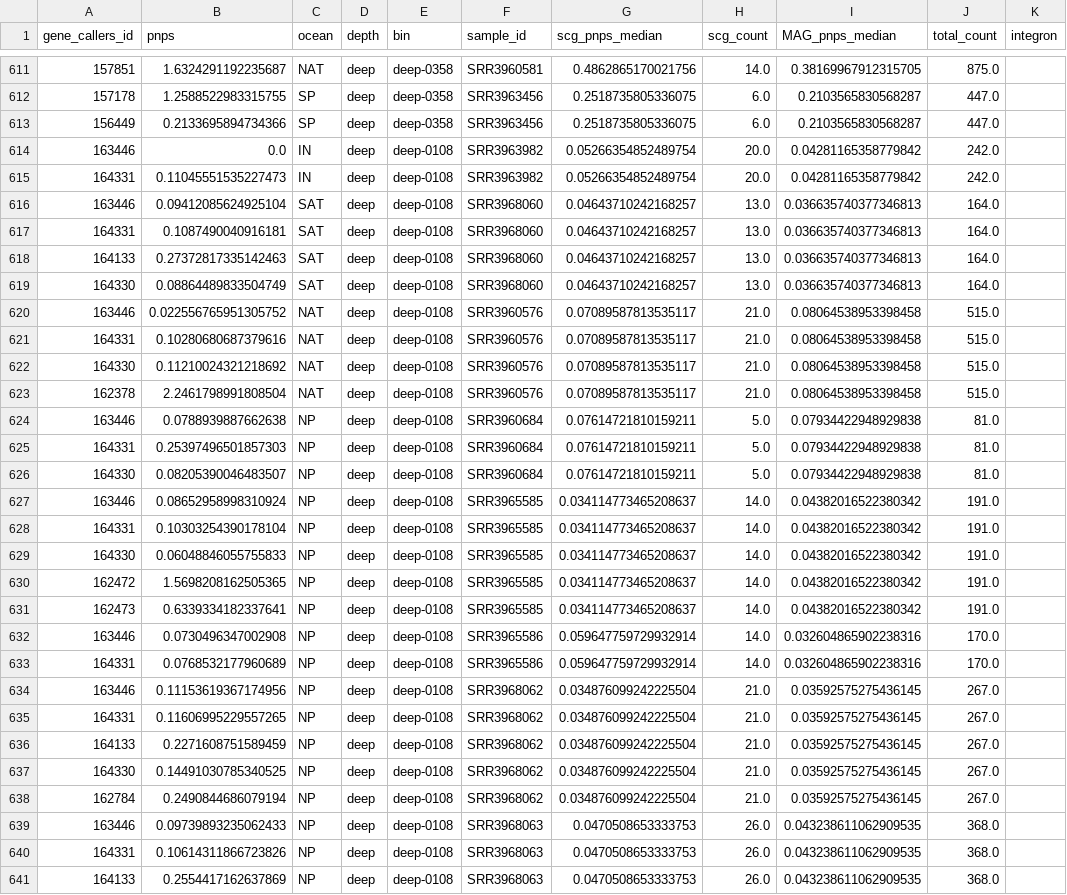
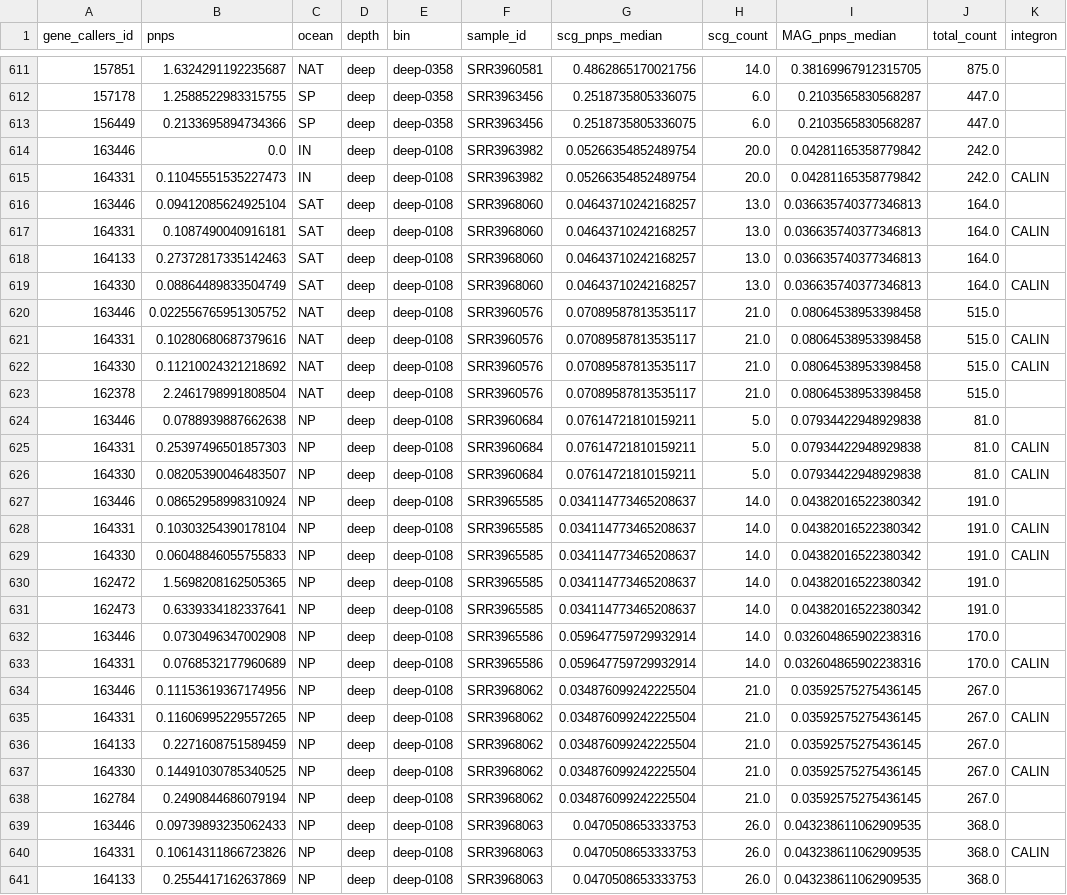
Before and after one commit to carleton-spacehogs/transposase-deep-ocean, a CSV file: MAG_pnps_redux/individual_toxin_pnps.csv, drawn as a sheet; only a part is shown, gaps mark what is left out; the diff covers the shown part only.

```diff
--- a/MAG_pnps_redux/individual_toxin_pnps.csv
+++ b/MAG_pnps_redux/individual_toxin_pnps.csv
@@ -614,17 +614,17 @@ gene_callers_id,pnps,ocean,depth,bin,sample_id,scg_pnps_median,scg_count,MAG_pnp
 163446,0.0,IN,deep,deep-0108,SRR3963982,0.05266354852489754,20.0,0.04281165358779842,242.0,
-164331,0.11045551535227473,IN,deep,deep-0108,SRR3963982,0.05266354852489754,20.0,0.04281165358779842,242.0,
+164331,0.11045551535227473,IN,deep,deep-0108,SRR3963982,0.05266354852489754,20.0,0.04281165358779842,242.0,CALIN
 163446,0.09412085624925104,SAT,deep,deep-0108,SRR3968060,0.04643710242168257,13.0,0.036635740377346813,164.0,
-164331,0.1087490040916181,SAT,deep,deep-0108,SRR3968060,0.04643710242168257,13.0,0.036635740377346813,164.0,
+164331,0.1087490040916181,SAT,deep,deep-0108,SRR3968060,0.04643710242168257,13.0,0.036635740377346813,164.0,CALIN
 164133,0.27372817335142463,SAT,deep,deep-0108,SRR3968060,0.04643710242168257,13.0,0.036635740377346813,164.0,
-164330,0.08864489833504749,SAT,deep,deep-0108,SRR3968060,0.04643710242168257,13.0,0.036635740377346813,164.0,
+164330,0.08864489833504749,SAT,deep,deep-0108,SRR3968060,0.04643710242168257,13.0,0.036635740377346813,164.0,CALIN
 163446,0.022556765951305752,NAT,deep,deep-0108,SRR3960576,0.07089587813535117,21.0,0.08064538953398458,515.0,
-164331,0.10280680687379616,NAT,deep,deep-0108,SRR3960576,0.07089587813535117,21.0,0.08064538953398458,515.0,
-164330,0.11210024321218692,NAT,deep,deep-0108,SRR3960576,0.07089587813535117,21.0,0.08064538953398458,515.0,
+164331,0.10280680687379616,NAT,deep,deep-0108,SRR3960576,0.07089587813535117,21.0,0.08064538953398458,515.0,CALIN
+164330,0.11210024321218692,NAT,deep,deep-0108,SRR3960576,0.07089587813535117,21.0,0.08064538953398458,515.0,CALIN
 162378,2.2461798991808504,NAT,deep,deep-0108,SRR3960576,0.07089587813535117,21.0,0.08064538953398458,515.0,
 163446,0.0788939887662638,NP,deep,deep-0108,SRR3960684,0.07614721810159211,5.0,0.07934422948929838,81.0,
-164331,0.25397496501857303,NP,deep,deep-0108,SRR3960684,0.07614721810159211,5.0,0.07934422948929838,81.0,
-164330,0.08205390046483507,NP,deep,deep-0108,SRR3960684,0.07614721810159211,5.0,0.07934422948929838,81.0,
+164331,0.25397496501857303,NP,deep,deep-0108,SRR3960684,0.07614721810159211,5.0,0.07934422948929838,81.0,CALIN
+164330,0.08205390046483507,NP,deep,deep-0108,SRR3960684,0.07614721810159211,5.0,0.07934422948929838,81.0,CALIN
 163446,0.08652958998310924,NP,deep,deep-0108,SRR3965585,0.034114773465208637,14.0,0.04382016522380342,191.0,
-164331,0.10303254390178104,NP,deep,deep-0108,SRR3965585,0.034114773465208637,14.0,0.04382016522380342,191.0,
-164330,0.06048846055755833,NP,deep,deep-0108,SRR3965585,0.034114773465208637,14.0,0.04382016522380342,191.0,
+164331,0.10303254390178104,NP,deep,deep-0108,SRR3965585,0.034114773465208637,14.0,0.04382016522380342,191.0,CALIN
+164330,0.06048846055755833,NP,deep,deep-0108,SRR3965585,0.034114773465208637,14.0,0.04382016522380342,191.0,CALIN
 162472,1.5698208162505365,NP,deep,deep-0108,SRR3965585,0.034114773465208637,14.0,0.04382016522380342,191.0,
@@ -632,10 +632,10 @@ gene_callers_id,pnps,ocean,depth,bin,sample_id,scg_pnps_median,scg_count,MAG_pnp
 163446,0.0730496347002908,NP,deep,deep-0108,SRR3965586,0.059647759729932914,14.0,0.032604865902238316,170.0,
-164331,0.0768532177960689,NP,deep,deep-0108,SRR3965586,0.059647759729932914,14.0,0.032604865902238316,170.0,
+164331,0.0768532177960689,NP,deep,deep-0108,SRR3965586,0.059647759729932914,14.0,0.032604865902238316,170.0,CALIN
 163446,0.11153619367174956,NP,deep,deep-0108,SRR3968062,0.034876099242225504,21.0,0.03592575275436145,267.0,
-164331,0.11606995229557265,NP,deep,deep-0108,SRR3968062,0.034876099242225504,21.0,0.03592575275436145,267.0,
+164331,0.11606995229557265,NP,deep,deep-0108,SRR3968062,0.034876099242225504,21.0,0.03592575275436145,267.0,CALIN
 164133,0.2271608751589459,NP,deep,deep-0108,SRR3968062,0.034876099242225504,21.0,0.03592575275436145,267.0,
-164330,0.14491030785340525,NP,deep,deep-0108,SRR3968062,0.034876099242225504,21.0,0.03592575275436145,267.0,
+164330,0.14491030785340525,NP,deep,deep-0108,SRR3968062,0.034876099242225504,21.0,0.03592575275436145,267.0,CALIN
 162784,0.2490844686079194,NP,deep,deep-0108,SRR3968062,0.034876099242225504,21.0,0.03592575275436145,267.0,
 163446,0.09739893235062433,NP,deep,deep-0108,SRR3968063,0.0470508653333753,26.0,0.043238611062909535,368.0,
-164331,0.10614311866723826,NP,deep,deep-0108,SRR3968063,0.0470508653333753,26.0,0.043238611062909535,368.0,
+164331,0.10614311866723826,NP,deep,deep-0108,SRR3968063,0.0470508653333753,26.0,0.043238611062909535,368.0,CALIN
 164133,0.2554417162637869,NP,deep,deep-0108,SRR3968063,0.0470508653333753,26.0,0.043238611062909535,368.0,
```
Also changed, not shown: 21 edited cells elsewhere in this file, 1 other file.
